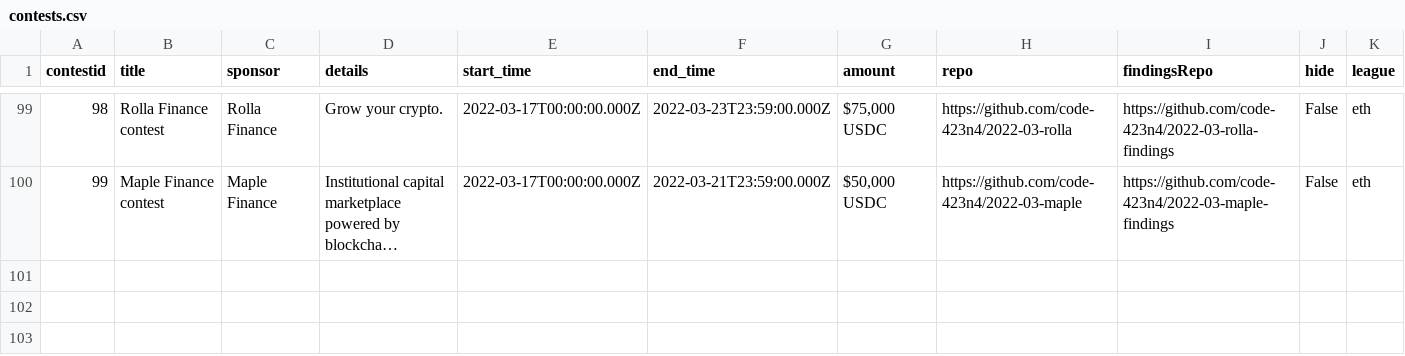
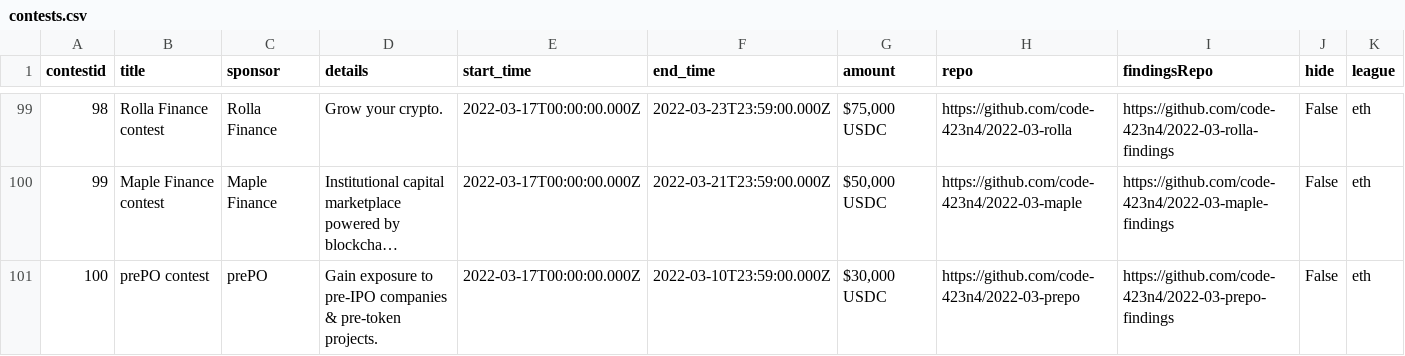
Before and after one commit to code-423n4/code423n4.com, a CSV file: _data/contests/contests.csv, drawn as a sheet; only a part is shown, gaps mark what is left out; long unchanged cells end in …; the diff names each change by its address in the sheet, - before the commit and + after, or states it on an @@ line.

Commit message:
Update contests.csv

```diff
--- a/_data/contests/contests.csv
+++ b/_data/contests/contests.csv
+row 101: 100 | prePO contest | prePO | Gain exposure to pre-IPO companies & pre-token projects. | 2022-03-17T00:00:00.000Z | 2022-03-10T23:59:00.000Z | $30,000 USDC | https://github.com/code-423n4/2022-03-prepo | https://github.com/code-423n4/2022-03-prepo-findings | False | eth
```
